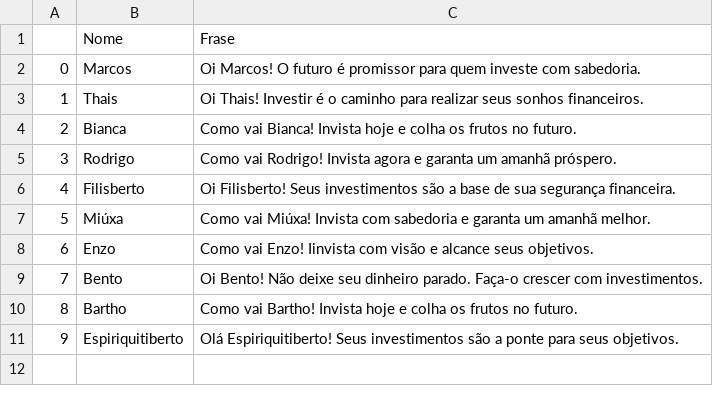
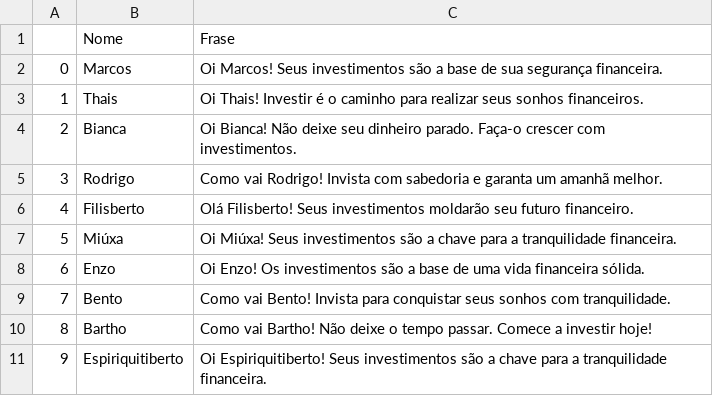
Before and after one commit to marcosmpsn/Python_ETL, a CSV file: Desafio/Lista_Pronta.csv, drawn as a sheet.

```diff
--- a/Desafio/Lista_Pronta.csv
+++ b/Desafio/Lista_Pronta.csv
@@ -1,11 +1,11 @@
 ,Nome,Frase
-0,Marcos,Oi Marcos! O futuro é promissor para quem investe com sabedoria.
+0,Marcos,Oi Marcos! Seus investimentos são a base de sua segurança financeira.
 1,Thais,Oi Thais! Investir é o caminho para realizar seus sonhos financeiros.
-2,Bianca,Como vai Bianca! Invista hoje e colha os frutos no futuro.
-3,Rodrigo,Como vai Rodrigo! Invista agora e garanta um amanhã próspero.
-4,Filisberto,Oi Filisberto! Seus investimentos são a base de sua segurança financeira.
-5,Miúxa,Como vai Miúxa! Invista com sabedoria e garanta um amanhã melhor.
-6,Enzo,Como vai Enzo! Iinvista com visão e alcance seus objetivos.
-7,Bento,Oi Bento! Não deixe seu dinheiro parado. Faça-o crescer com investimentos.
-8,Bartho,Como vai Bartho! Invista hoje e colha os frutos no futuro.
-9,Espiriquitiberto,Olá Espiriquitiberto! Seus investimentos são a ponte para seus objetivos.
+2,Bianca,Oi Bianca! Não deixe seu dinheiro parado. Faça-o crescer com investimentos.
+3,Rodrigo,Como vai Rodrigo! Invista com sabedoria e garanta um amanhã melhor.
+4,Filisberto,Olá Filisberto! Seus investimentos moldarão seu futuro financeiro.
+5,Miúxa,Oi Miúxa! Seus investimentos são a chave para a tranquilidade financeira.
+6,Enzo,Oi Enzo! Os investimentos são a base de uma vida financeira sólida.
+7,Bento,Como vai Bento! Invista para conquistar seus sonhos com tranquilidade.
+8,Bartho,Como vai Bartho! Não deixe o tempo passar. Comece a investir hoje!
+9,Espiriquitiberto,Oi Espiriquitiberto! Seus investimentos são a chave para a tranquilidade financeira.
```
Also changed, not shown: 3 other files.
